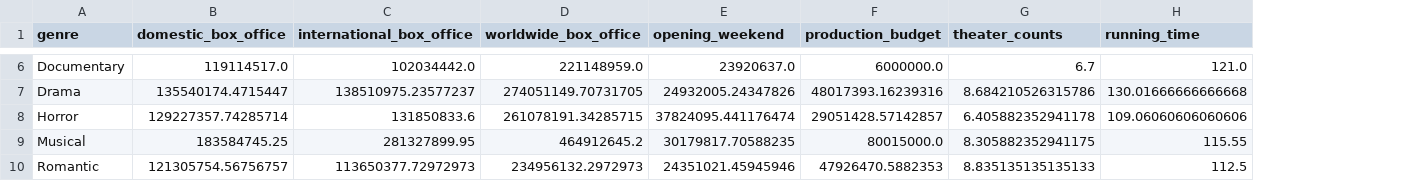
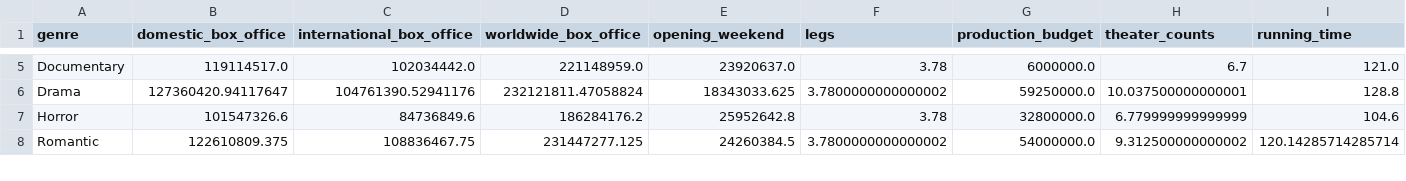
Before and after one commit to armaandave/BracketBox, a CSV file: mdata/final_result/genre_table.csv, drawn as a sheet; only a part is shown, gaps mark what is left out; removed rows and columns are numbered as before the commit, all else as after; rows hold the shown columns only; the diff covers the shown part only; the diff names each change by its address in the sheet, - before the commit and + after, or states it on an @@ line.

```diff
--- a/mdata/final_result/genre_table.csv
+++ b/mdata/final_result/genre_table.csv
+column F (legs), rows 5-8: 3.78 | 3.7800000000000002 | 3.78 | 3.7800000000000002
-B6 (domestic_box_office): 135540174.4715447
+B6 (domestic_box_office): 127360420.94117647
-C6 (international_box_office): 138510975.23577237
+C6 (international_box_office): 104761390.52941176
-D6 (worldwide_box_office): 274051149.70731705
+D6 (worldwide_box_office): 232121811.47058824
-E6 (opening_weekend): 24932005.24347826
+E6 (opening_weekend): 18343033.625
-G6 (production_budget): 48017393.16239316
+G6 (production_budget): 59250000.0
-H6 (theater_counts): 8.684210526315786
+H6 (theater_counts): 10.037500000000001
-I6 (running_time): 130.01666666666668
+I6 (running_time): 128.8
-B7 (domestic_box_office): 129227357.74285714
+B7 (domestic_box_office): 101547326.6
-C7 (international_box_office): 131850833.6
+C7 (international_box_office): 84736849.6
-D7 (worldwide_box_office): 261078191.34285715
+D7 (worldwide_box_office): 186284176.2
-E7 (opening_weekend): 37824095.441176474
+E7 (opening_weekend): 25952642.8
-G7 (production_budget): 29051428.57142857
+G7 (production_budget): 32800000.0
-H7 (theater_counts): 6.405882352941178
+H7 (theater_counts): 6.779999999999999
-I7 (running_time): 109.06060606060606
+I7 (running_time): 104.6
-row 9: Musical | 183584745.25 | 281327899.95 | 464912645.2 | 30179817.70588235 | 80015000.0 | 8.305882352941175 | 115.55
-B8 (domestic_box_office): 121305754.56756757
+B8 (domestic_box_office): 122610809.375
-C8 (international_box_office): 113650377.72972973
+C8 (international_box_office): 108836467.75
-D8 (worldwide_box_office): 234956132.2972973
+D8 (worldwide_box_office): 231447277.125
-E8 (opening_weekend): 24351021.45945946
+E8 (opening_weekend): 24260384.5
-G8 (production_budget): 47926470.5882353
+G8 (production_budget): 54000000.0
-H8 (theater_counts): 8.835135135135133
+H8 (theater_counts): 9.312500000000002
-I8 (running_time): 112.5
+I8 (running_time): 120.14285714285714
```
Also changed, not shown: 1 removed row and 59 edited cells elsewhere in this file, mdata/final_result/master_table.csv, mdata/thenum/movie_details.csv, 25 other files.
